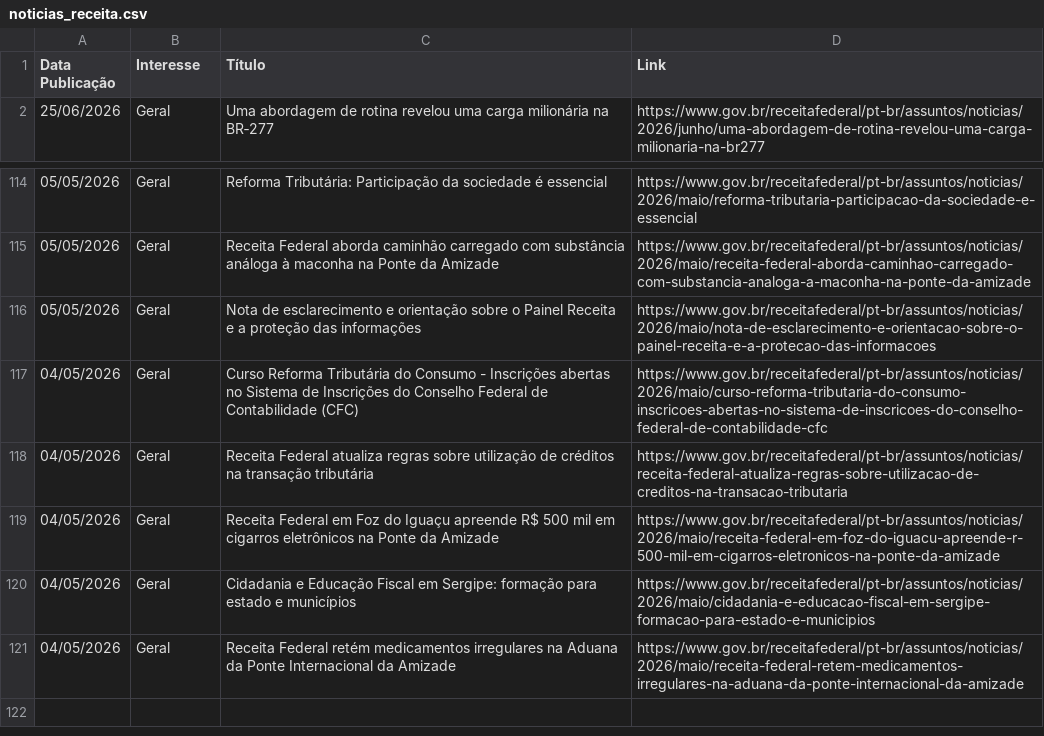
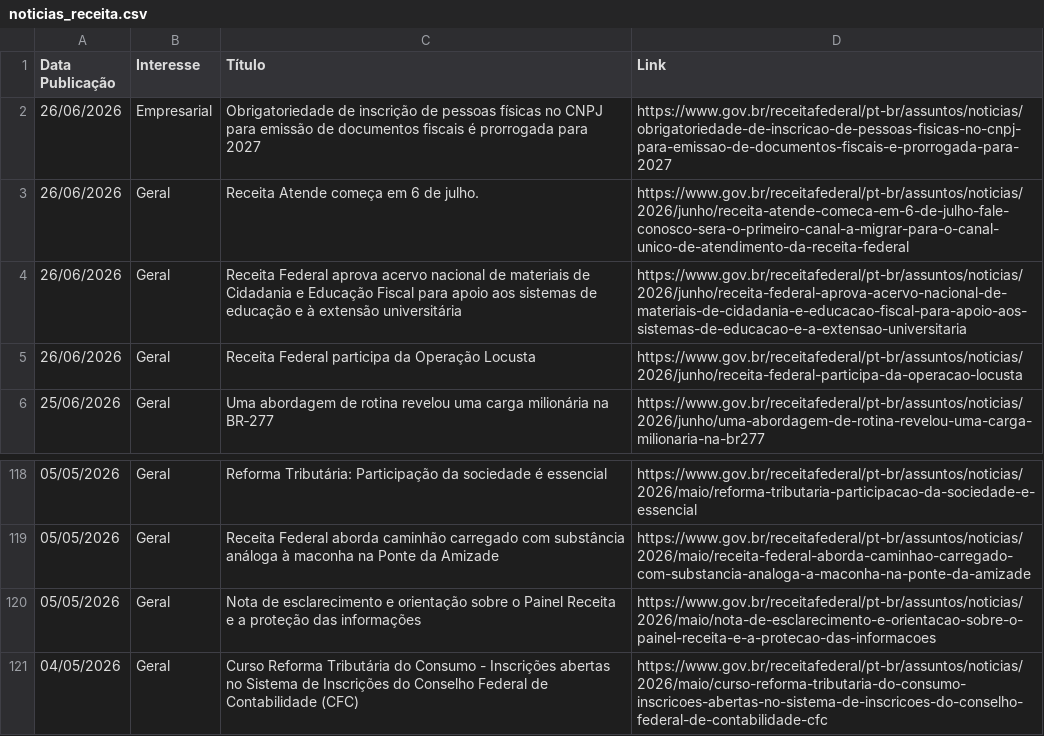
Before and after one commit to suporteagyle/automacao-receita, a CSV file: noticias_receita.csv, drawn as a sheet; only a part is shown, gaps mark what is left out.

```diff
--- a/noticias_receita.csv
+++ b/noticias_receita.csv
@@ -1,2 +1,6 @@
 Data Publicação,Interesse,Título,Link
+26/06/2026,Empresarial,Obrigatoriedade de inscrição de pessoas físicas no CNPJ para emissão de documentos fiscais é prorrogada para 2027,https://www.gov.br/receitafederal/pt-br/assuntos/noticias/obrigatoriedade-de-inscricao-de-pessoas-fisicas-no-cnpj-para-emissao-de-documentos-fiscais-e-prorrogada-para-2027
+26/06/2026,Geral,Receita Atende começa em 6 de julho.,https://www.gov.br/receitafederal/pt-br/assuntos/noticias/2026/junho/receita-atende-comeca-em-6-de-julho-fale-conosco-sera-o-primeiro-canal-a-migrar-para-o-canal-unico-de-atendimento-da-receita-federal
+26/06/2026,Geral,Receita Federal aprova acervo nacional de materiais de Cidadania e Educação Fiscal para apoio aos sistemas de educação e à extensão universitária,https://www.gov.br/receitafederal/pt-br/assuntos/noticias/2026/junho/receita-federal-aprova-acervo-nacional-de-materiais-de-cidadania-e-educacao-fiscal-para-apoio-aos-sistemas-de-educacao-e-a-extensao-universitaria
+26/06/2026,Geral,Receita Federal participa da Operação Locusta,https://www.gov.br/receitafederal/pt-br/assuntos/noticias/2026/junho/receita-federal-participa-da-operacao-locusta
 25/06/2026,Geral,Uma abordagem de rotina revelou uma carga milionária na BR‑277,https://www.gov.br/receitafederal/pt-br/assuntos/noticias/2026/junho/uma-abordagem-de-rotina-revelou-uma-carga-milionaria-na-br277
@@ -117,5 +121 @@ Data Publicação,Interesse,Título,Link
 04/05/2026,Geral,Curso Reforma Tributária do Consumo - Inscrições abertas no Sistema de Inscrições do Conselho Federal de Contabilidade (CFC),https://www.gov.br/receitafederal/pt-br/assuntos/noticias/2026/maio/curso-reforma-tributaria-do-consumo-inscricoes-abertas-no-sistema-de-inscricoes-do-conselho-federal-de-contabilidade-cfc
-04/05/2026,Geral,Receita Federal atualiza regras sobre utilização de créditos na transação tributária,https://www.gov.br/receitafederal/pt-br/assuntos/noticias/receita-federal-atualiza-regras-sobre-utilizacao-de-creditos-na-transacao-tributaria
-04/05/2026,Geral,Receita Federal em Foz do Iguaçu apreende R$ 500 mil em cigarros eletrônicos na Ponte da Amizade,https://www.gov.br/receitafederal/pt-br/assuntos/noticias/2026/maio/receita-federal-em-foz-do-iguacu-apreende-r-500-mil-em-cigarros-eletronicos-na-ponte-da-amizade
-04/05/2026,Geral,Cidadania e Educação Fiscal em Sergipe: formação para estado e municípios,https://www.gov.br/receitafederal/pt-br/assuntos/noticias/2026/maio/cidadania-e-educacao-fiscal-em-sergipe-formacao-para-estado-e-municipios
-04/05/2026,Geral,Receita Federal retém medicamentos irregulares na Aduana da Ponte Internacional da Amizade,https://www.gov.br/receitafederal/pt-br/assuntos/noticias/2026/maio/receita-federal-retem-medicamentos-irregulares-na-aduana-da-ponte-internacional-da-amizade
```
